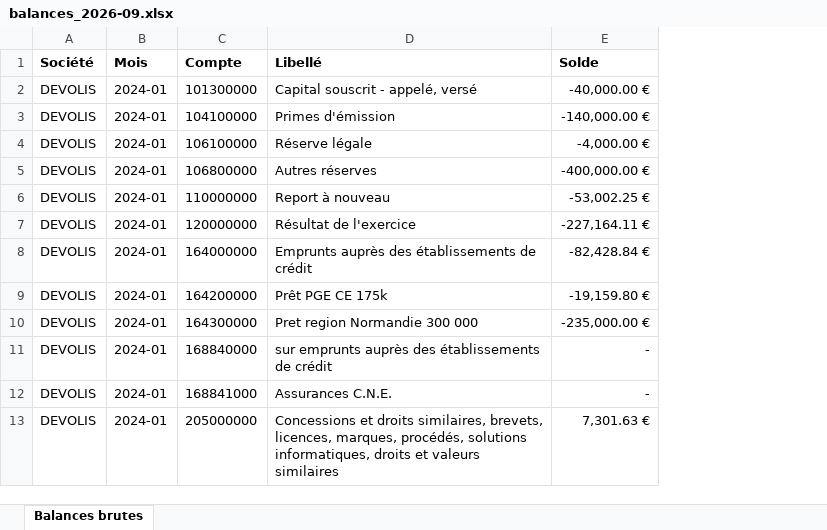
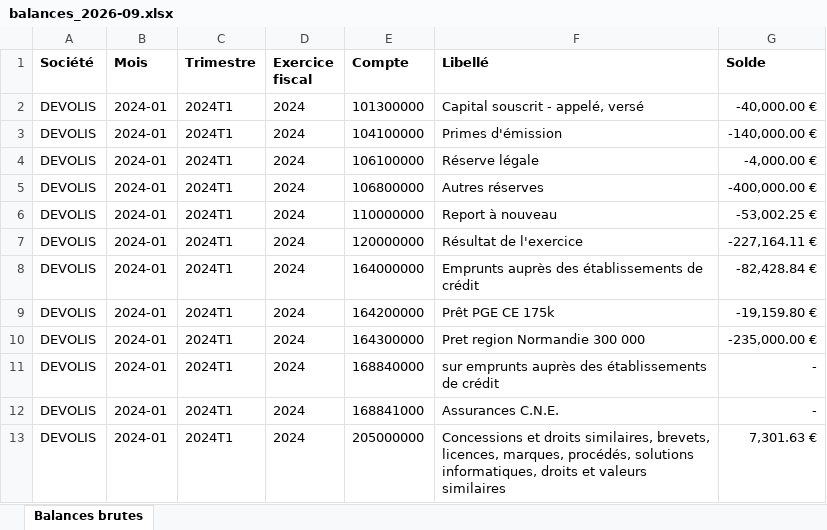
Before and after one commit to DanielCohenZardi/Pilotage, an Excel workbook: reports/balances_2026-09.xlsx, sheet Balances brutes, drawn as a sheet; only a part is shown; values as stored, in another font and other column widths than the file's, no borders; table styles not drawn; the diff names each change by its address in the sheet, - before the commit and + after, or states it on an @@ line.

```diff
--- a/reports/balances_2026-09.xlsx (sheet Balances brutes)
+++ b/reports/balances_2026-09.xlsx (sheet Balances brutes)
+column C (Trimestre), rows 2-13: all 2024T1
+column D (Exercice fiscal), rows 2-13: all 2024
```
Also changed, not shown: reports/balances_dernier.xlsx.
